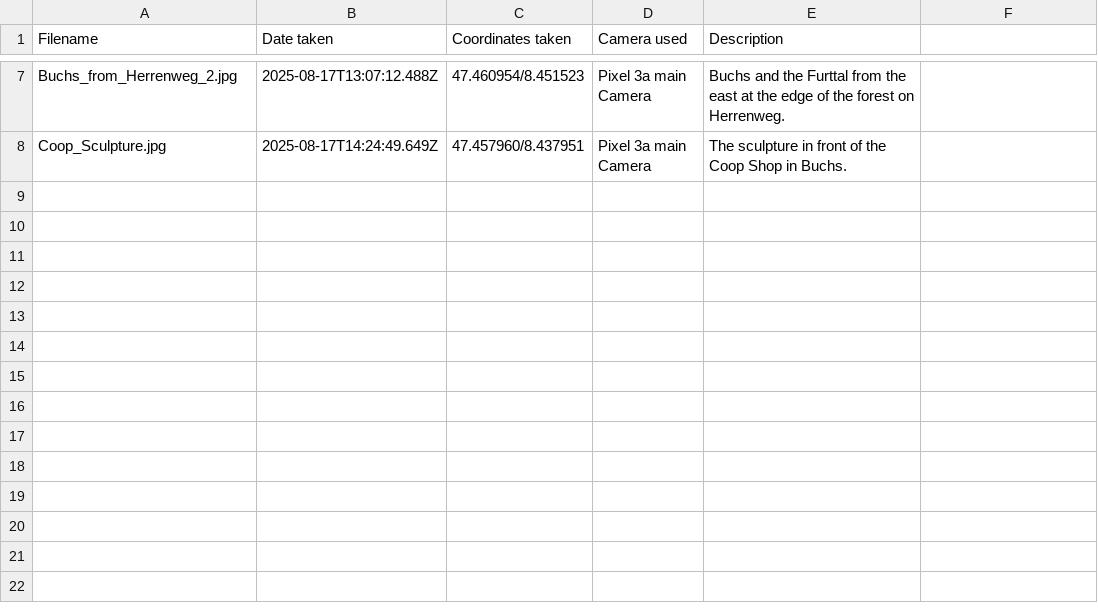
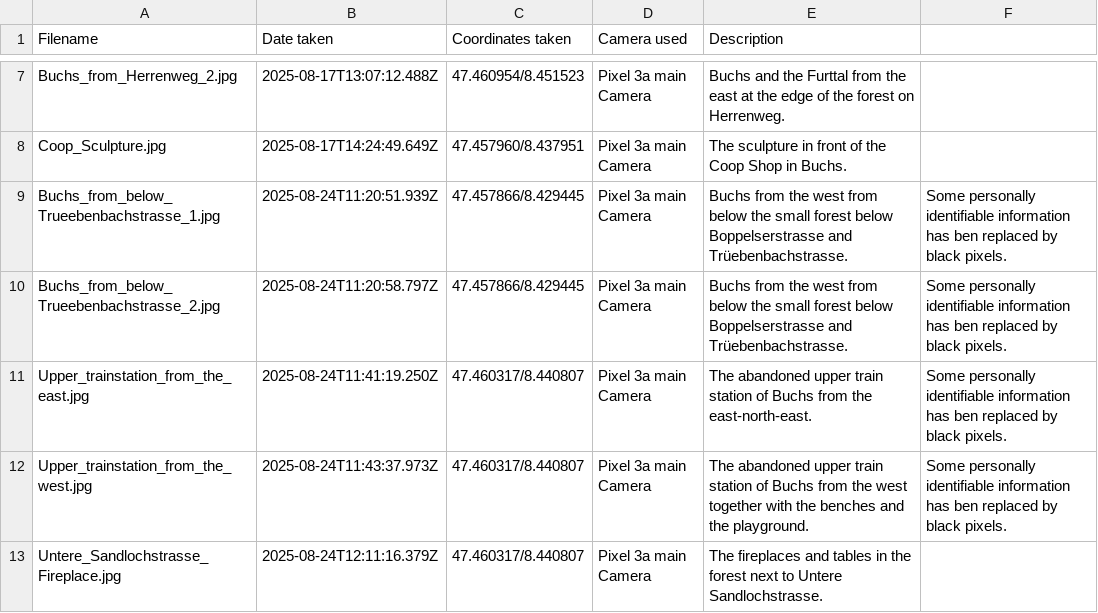
Before and after one commit to gyrraf/all_municipalities_canton_zurich, a CSV file: images/Buchs_ZH/info_about_photos.csv, drawn as a sheet; only a part is shown, gaps mark what is left out.

Commit message:
Add photos from second visit to Buchs ZH.

```diff
--- a/images/Buchs_ZH/info_about_photos.csv
+++ b/images/Buchs_ZH/info_about_photos.csv
@@ -8 +8,6 @@ Buchs_from_Herrenweg_2.jpg,2025-08-17T13:07:12.488Z,47.460954/8.451523,Pixel 3a
 Coop_Sculpture.jpg,2025-08-17T14:24:49.649Z,47.457960/8.437951,Pixel 3a main Camera,The sculpture in front of the Coop Shop in Buchs.,
+Buchs_from_below_Trueebenbachstrasse_1.jpg,2025-08-24T11:20:51.939Z,47.457866/8.429445,Pixel 3a main Camera,Buchs from the west from below the small forest below Boppelserstrasse and Trüebenbachstrasse.,Some personally identifiable information has ben replaced by black pixels.
+Buchs_from_below_Trueebenbachstrasse_2.jpg,2025-08-24T11:20:58.797Z,47.457866/8.429445,Pixel 3a main Camera,Buchs from the west from below the small forest below Boppelserstrasse and Trüebenbachstrasse.,Some personally identifiable information has ben replaced by black pixels.
+Upper_trainstation_from_the_east.jpg,2025-08-24T11:41:19.250Z,47.460317/8.440807,Pixel 3a main Camera,The abandoned upper train station of Buchs from the east-north-east.,Some personally identifiable information has ben replaced by black pixels.
+Upper_trainstation_from_the_west.jpg,2025-08-24T11:43:37.973Z,47.460317/8.440807,Pixel 3a main Camera,The abandoned upper train station of Buchs from the west together with the benches and the playground.,Some personally identifiable information has ben replaced by black pixels.
+Untere_Sandlochstrasse_Fireplace.jpg,2025-08-24T12:11:16.379Z,47.460317/8.440807,Pixel 3a main Camera,The fireplaces and tables in the forest next to Untere Sandlochstrasse.,
```
Also changed, not shown: 5 other files.
